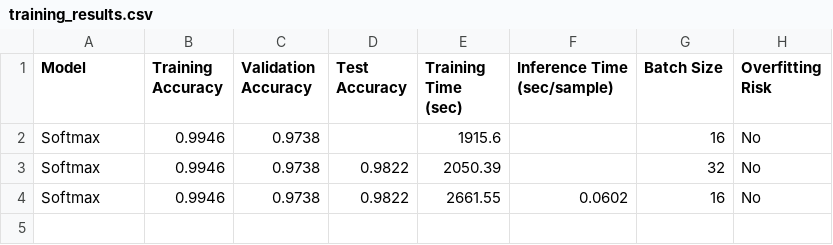
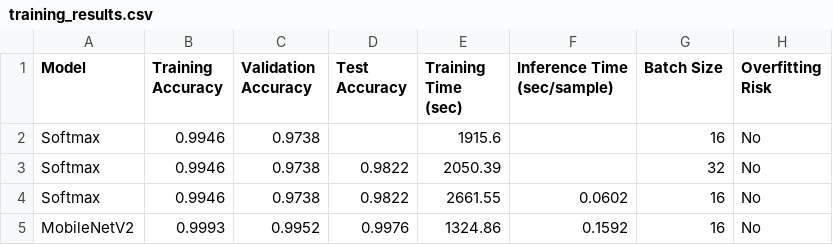
Before and after one commit to micmic210/mildew-detector, a CSV file: training_results.csv, drawn as a sheet.

Commit message:
Add results of trial 1 of MobileNetV2

```diff
--- a/training_results.csv
+++ b/training_results.csv
@@ -4 +4,2 @@ Softmax,0.9946,0.9738,0.9822,2050.39,,32,No
 Softmax,0.9946,0.9738,0.9822,2661.55,0.0602,16,No
+MobileNetV2,0.9993,0.9952,0.9976,1324.86,0.1592,16,No
```
Also changed, not shown: 12 other files.
